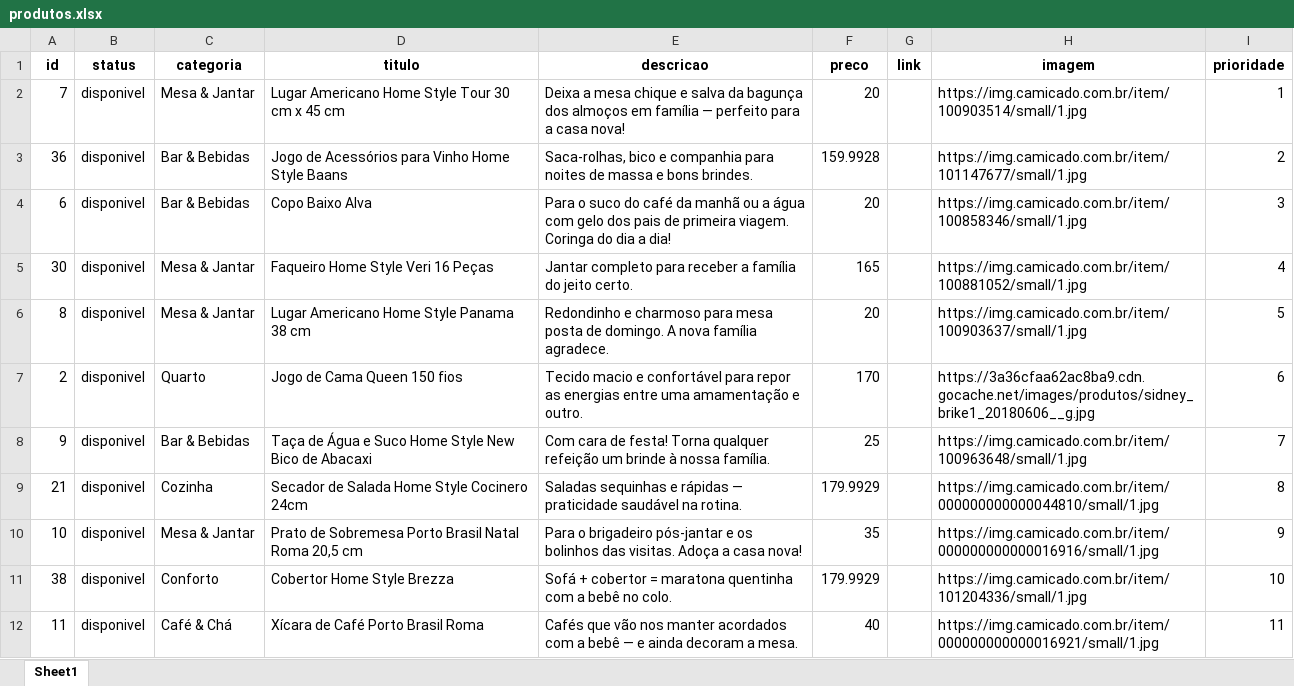
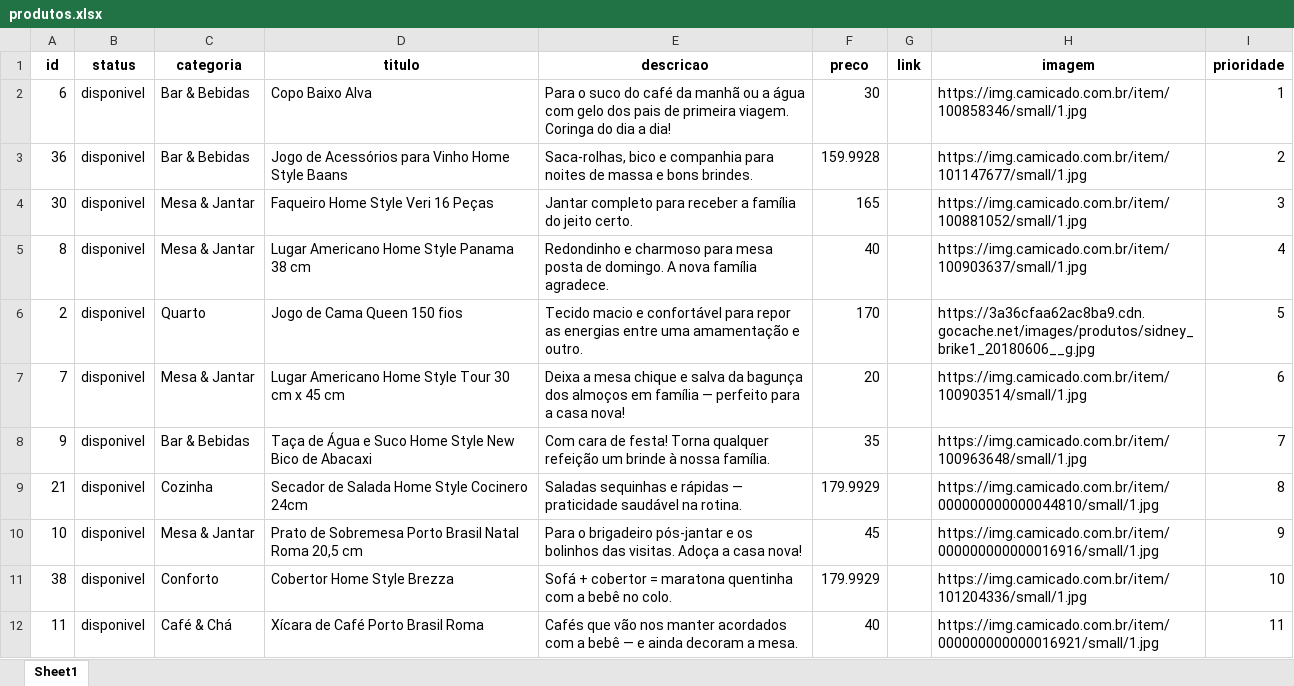
Before and after one commit to kelvinkefren/lista-presentes-casamento, an Excel workbook: produtos.xlsx, sheet Sheet1, drawn as a sheet; only a part is shown; values as stored, in another font and other column widths than the file's, no borders; charts and pictures not drawn; removed rows and columns are numbered as before the commit, all else as after; the diff names each change by its address in the sheet, - before the commit and + after, or states it on an @@ line.

Commit message:
fixing produtos

```diff
--- a/produtos.xlsx (sheet Sheet1)
+++ b/produtos.xlsx (sheet Sheet1)
-row 2: 7 | disponivel | Mesa & Jantar | Lugar Americano Home Style Tour 30 cm x 45 cm | Deixa a mesa chique e salva da bagunça dos almoços em família — perfeito para a casa nova! | 20 |  | https://img.camicado.com.br/item/100903514/small/1.jpg | 1
+row 2: 6 | disponivel | Bar & Bebidas | Copo Baixo Alva | Para o suco do café da manhã ou a água com gelo dos pais de primeira viagem. Coringa do dia a dia! | 30 |  | https://img.camicado.com.br/item/100858346/small/1.jpg | 1
-row 4: 6 | disponivel | Bar & Bebidas | Copo Baixo Alva | Para o suco do café da manhã ou a água com gelo dos pais de primeira viagem. Coringa do dia a dia! | 20 |  | https://img.camicado.com.br/item/100858346/small/1.jpg | 3
-I4 (prioridade): 4
+I4 (prioridade): 3
-F5 (preco): 20
+F5 (preco): 40
-I5 (prioridade): 5
+I5 (prioridade): 4
-I6 (prioridade): 6
+I6 (prioridade): 5
+row 7: 7 | disponivel | Mesa & Jantar | Lugar Americano Home Style Tour 30 cm x 45 cm | Deixa a mesa chique e salva da bagunça dos almoços em família — perfeito para a casa nova! | 20 |  | https://img.camicado.com.br/item/100903514/small/1.jpg | 6
-F8 (preco): 25
+F8 (preco): 35
-F10 (preco): 35
+F10 (preco): 45
```
Also changed, not shown: 1 other file.
